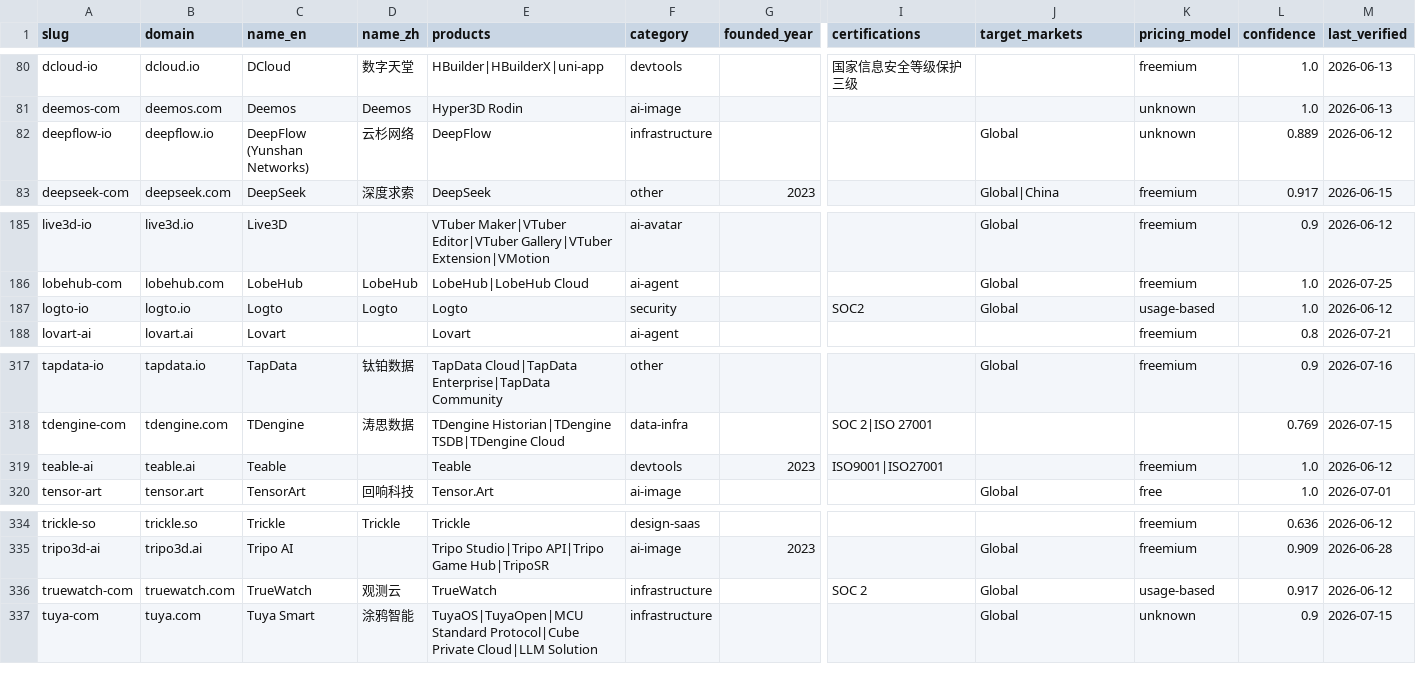
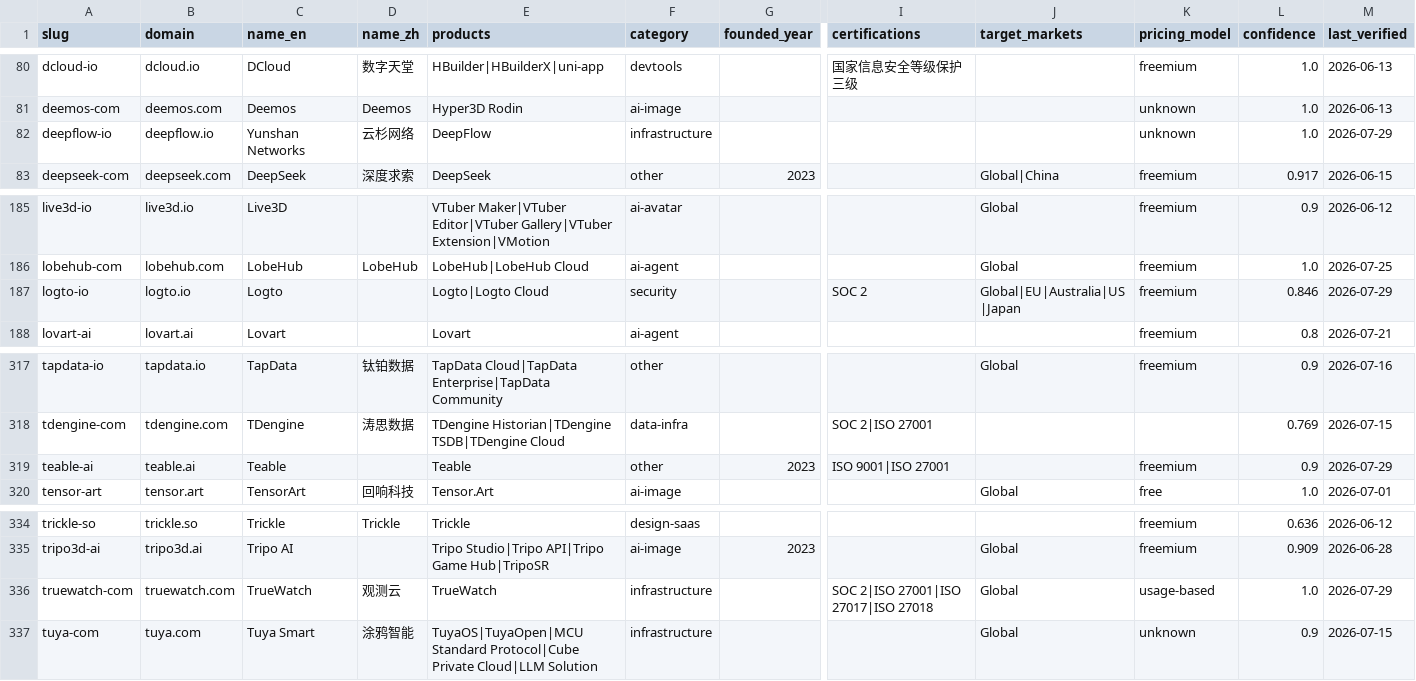
Before and after one commit to SinoFacts/dataset, a CSV file: companies.csv, drawn as a sheet; only a part is shown, gaps mark what is left out; the diff names each change by its address in the sheet, - before the commit and + after, or states it on an @@ line.

Commit message:
Data refresh: 383 companies (2026-07-29)

```diff
--- a/companies.csv
+++ b/companies.csv
-C82 (name_en): DeepFlow (Yunshan Networks)
+C82 (name_en): Yunshan Networks
-J82 (target_markets): Global
+J82 (target_markets): (empty)
-L82 (confidence): 0.889
+L82 (confidence): 1.0
-M82 (last_verified): 2026-06-12
+M82 (last_verified): 2026-07-29
-D187 (name_zh): Logto
+D187 (name_zh): (empty)
-E187 (products): Logto
+E187 (products): Logto|Logto Cloud
-I187 (certifications): SOC2
+I187 (certifications): SOC 2
-J187 (target_markets): Global
+J187 (target_markets): Global|EU|Australia|US|Japan
-K187 (pricing_model): usage-based
+K187 (pricing_model): freemium
-L187 (confidence): 1.0
+L187 (confidence): 0.846
-M187 (last_verified): 2026-06-12
+M187 (last_verified): 2026-07-29
-F319 (category): devtools
+F319 (category): other
-I319 (certifications): ISO9001|ISO27001
+I319 (certifications): ISO 9001|ISO 27001
-L319 (confidence): 1.0
+L319 (confidence): 0.9
-M319 (last_verified): 2026-06-12
+M319 (last_verified): 2026-07-29
-I336 (certifications): SOC 2
+I336 (certifications): SOC 2|ISO 27001|ISO 27017|ISO 27018
-L336 (confidence): 0.917
+L336 (confidence): 1.0
-M336 (last_verified): 2026-06-12
+M336 (last_verified): 2026-07-29
```
Also changed, not shown: 3 other files.
